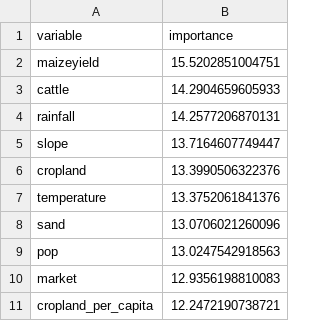
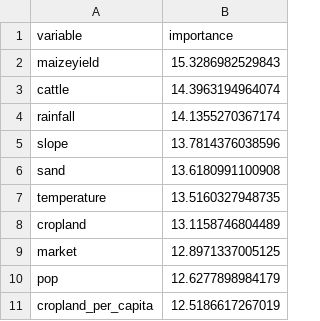
Before and after one commit to shadowhgni/quick_test_farm_size_claude, a CSV file: farm_size_project_complete/output/other_illustr/tables/country_variable_importance.csv, drawn as a sheet.

```diff
--- a/farm_size_project_complete/output/other_illustr/tables/country_variable_importance.csv
+++ b/farm_size_project_complete/output/other_illustr/tables/country_variable_importance.csv
@@ -1,11 +1,11 @@
 "variable","importance"
-"maizeyield",15.5202851004751
-"cattle",14.2904659605933
-"rainfall",14.2577206870131
-"slope",13.7164607749447
-"cropland",13.3990506322376
-"temperature",13.3752061841376
-"sand",13.0706021260096
-"pop",13.0247542918563
-"market",12.9356198810083
-"cropland_per_capita",12.2472190738721
+"maizeyield",15.3286982529843
+"cattle",14.3963194964074
+"rainfall",14.1355270367174
+"slope",13.7814376038596
+"sand",13.6180991100908
+"temperature",13.5160327948735
+"cropland",13.1158746804489
+"market",12.8971337005125
+"pop",12.6277898984179
+"cropland_per_capita",12.5186617267019
```
Also changed, not shown: farm_size_project_complete/output/other_illustr/tables/comparison_ML_models_per_country.csv, farm_size_project_complete/output/other_illustr/tables/country_auto_evaluation_rsquares.csv, 50 other files.
